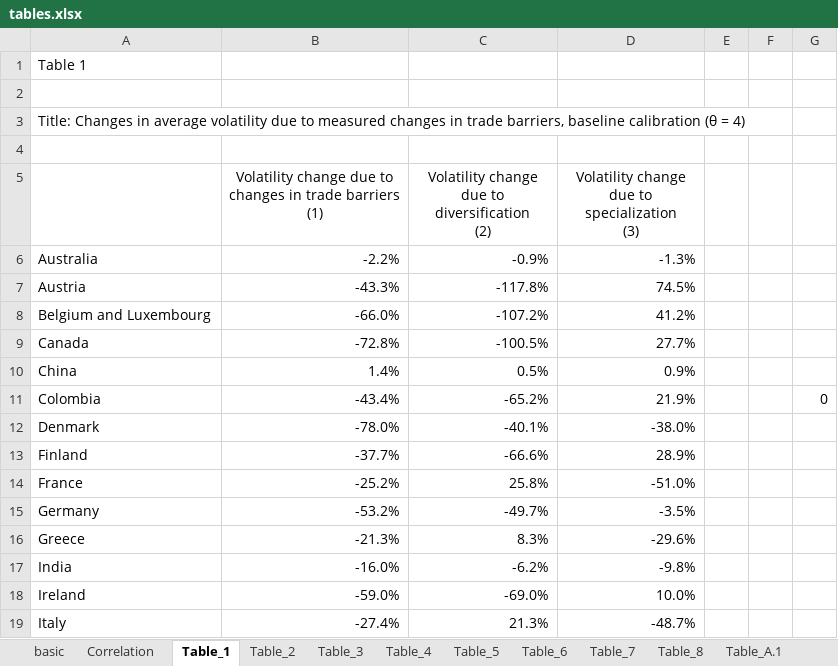
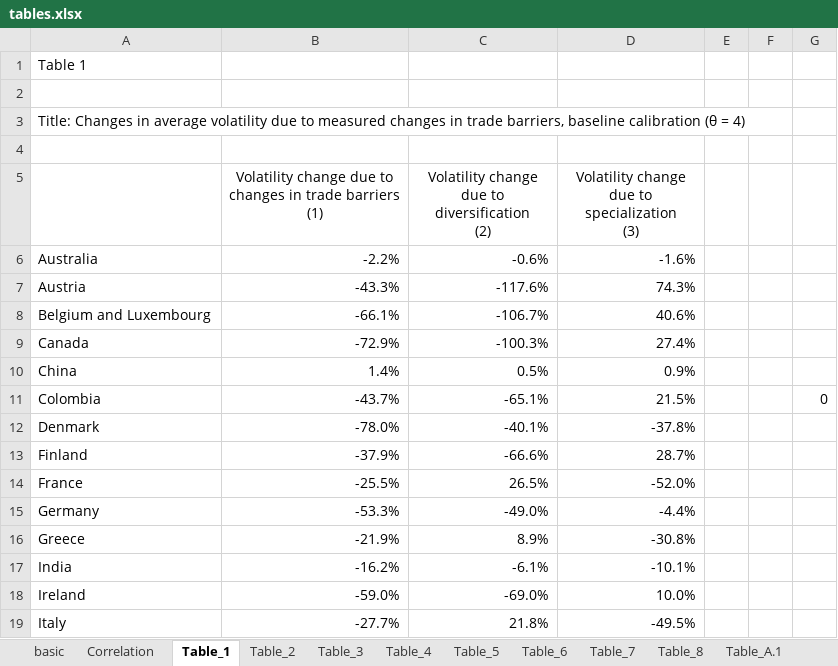
Before and after one commit to korenmiklos/impvol-julia, an Excel workbook: tables.xlsx, sheet Table_1, drawn as a sheet; only a part is shown; values as stored, in another font and other column widths than the file's, no borders; the diff covers the shown part only; the diff names each change by its address in the sheet, - before the commit and + after, or states it on an @@ line.

```diff
--- a/tables.xlsx (sheet Table_1)
+++ b/tables.xlsx (sheet Table_1)
-C6: -0.9%
+C6: -0.6%
-D6: -1.3%
+D6: -1.6%
-C7: -117.8%
+C7: -117.6%
-D7: 74.5%
+D7: 74.3%
-B8: -66.0%
+B8: -66.1%
-C8: -107.2%
+C8: -106.7%
-D8: 41.2%
+D8: 40.6%
-B9: -72.8%
+B9: -72.9%
-C9: -100.5%
+C9: -100.3%
-D9: 27.7%
+D9: 27.4%
-B11: -43.4%
+B11: -43.7%
-C11: -65.2%
+C11: -65.1%
-D11: 21.9%
+D11: 21.5%
-D12: -38.0%
+D12: -37.8%
-B13: -37.7%
+B13: -37.9%
-D13: 28.9%
+D13: 28.7%
-B14: -25.2%
+B14: -25.5%
-C14: 25.8%
+C14: 26.5%
-D14: -51.0%
+D14: -52.0%
-B15: -53.2%
+B15: -53.3%
-C15: -49.7%
+C15: -49.0%
-D15: -3.5%
+D15: -4.4%
-B16: -21.3%
+B16: -21.9%
-C16: 8.3%
+C16: 8.9%
-D16: -29.6%
+D16: -30.8%
-B17: -16.0%
+B17: -16.2%
-C17: -6.2%
+C17: -6.1%
-D17: -9.8%
+D17: -10.1%
-B19: -27.4%
+B19: -27.7%
-C19: 21.3%
+C19: 21.8%
-D19: -48.7%
+D19: -49.5%
```
Also changed, not shown: 31 edited cells elsewhere in this sheet, sheet Table_5, sheet Table_8, sheet Table_3, sheet Table_6, sheet Table_A.1, sheet Table_2, 3 more sheets, formulas that keep their value, 52 other files.
